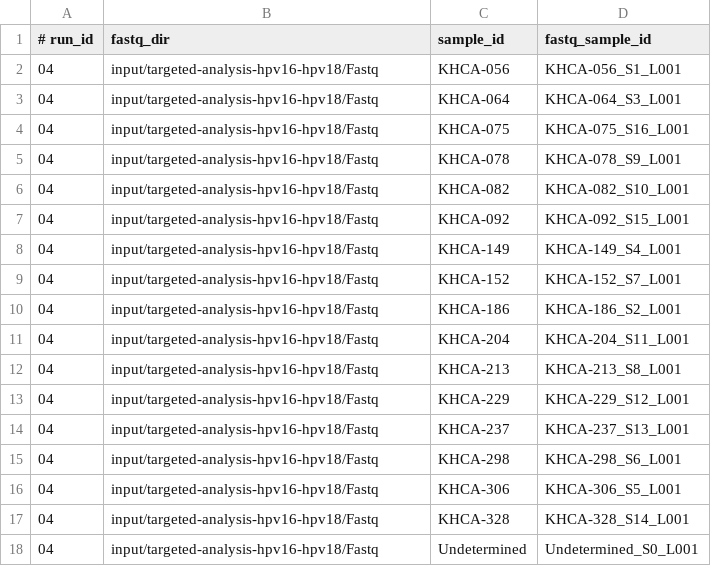
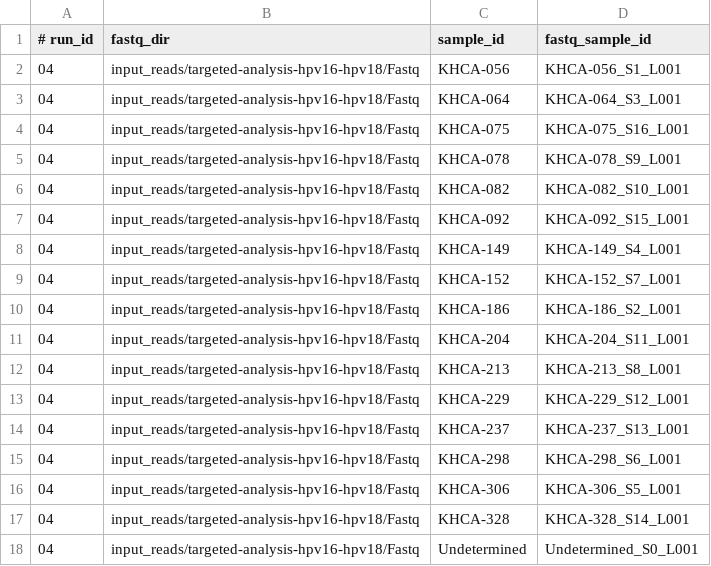
Before and after one commit to baia-ipc/kh-hivp-hpv, a TSV file: metadata/samples-input2.tsv, drawn as a sheet.

```diff
--- a/metadata/samples-input2.tsv
+++ b/metadata/samples-input2.tsv
@@ -1,18 +1,18 @@
 # run_id	fastq_dir	sample_id	fastq_sample_id
-04	input/targeted-analysis-hpv16-hpv18/Fastq	KHCA-056	KHCA-056_S1_L001
-04	input/targeted-analysis-hpv16-hpv18/Fastq	KHCA-064	KHCA-064_S3_L001
-04	input/targeted-analysis-hpv16-hpv18/Fastq	KHCA-075	KHCA-075_S16_L001
-04	input/targeted-analysis-hpv16-hpv18/Fastq	KHCA-078	KHCA-078_S9_L001
-04	input/targeted-analysis-hpv16-hpv18/Fastq	KHCA-082	KHCA-082_S10_L001
-04	input/targeted-analysis-hpv16-hpv18/Fastq	KHCA-092	KHCA-092_S15_L001
-04	input/targeted-analysis-hpv16-hpv18/Fastq	KHCA-149	KHCA-149_S4_L001
-04	input/targeted-analysis-hpv16-hpv18/Fastq	KHCA-152	KHCA-152_S7_L001
-04	input/targeted-analysis-hpv16-hpv18/Fastq	KHCA-186	KHCA-186_S2_L001
-04	input/targeted-analysis-hpv16-hpv18/Fastq	KHCA-204	KHCA-204_S11_L001
-04	input/targeted-analysis-hpv16-hpv18/Fastq	KHCA-213	KHCA-213_S8_L001
-04	input/targeted-analysis-hpv16-hpv18/Fastq	KHCA-229	KHCA-229_S12_L001
-04	input/targeted-analysis-hpv16-hpv18/Fastq	KHCA-237	KHCA-237_S13_L001
-04	input/targeted-analysis-hpv16-hpv18/Fastq	KHCA-298	KHCA-298_S6_L001
-04	input/targeted-analysis-hpv16-hpv18/Fastq	KHCA-306	KHCA-306_S5_L001
-04	input/targeted-analysis-hpv16-hpv18/Fastq	KHCA-328	KHCA-328_S14_L001
-04	input/targeted-analysis-hpv16-hpv18/Fastq	Undetermined	Undetermined_S0_L001
+04	input_reads/targeted-analysis-hpv16-hpv18/Fastq	KHCA-056	KHCA-056_S1_L001
+04	input_reads/targeted-analysis-hpv16-hpv18/Fastq	KHCA-064	KHCA-064_S3_L001
+04	input_reads/targeted-analysis-hpv16-hpv18/Fastq	KHCA-075	KHCA-075_S16_L001
+04	input_reads/targeted-analysis-hpv16-hpv18/Fastq	KHCA-078	KHCA-078_S9_L001
+04	input_reads/targeted-analysis-hpv16-hpv18/Fastq	KHCA-082	KHCA-082_S10_L001
+04	input_reads/targeted-analysis-hpv16-hpv18/Fastq	KHCA-092	KHCA-092_S15_L001
+04	input_reads/targeted-analysis-hpv16-hpv18/Fastq	KHCA-149	KHCA-149_S4_L001
+04	input_reads/targeted-analysis-hpv16-hpv18/Fastq	KHCA-152	KHCA-152_S7_L001
+04	input_reads/targeted-analysis-hpv16-hpv18/Fastq	KHCA-186	KHCA-186_S2_L001
+04	input_reads/targeted-analysis-hpv16-hpv18/Fastq	KHCA-204	KHCA-204_S11_L001
+04	input_reads/targeted-analysis-hpv16-hpv18/Fastq	KHCA-213	KHCA-213_S8_L001
+04	input_reads/targeted-analysis-hpv16-hpv18/Fastq	KHCA-229	KHCA-229_S12_L001
+04	input_reads/targeted-analysis-hpv16-hpv18/Fastq	KHCA-237	KHCA-237_S13_L001
+04	input_reads/targeted-analysis-hpv16-hpv18/Fastq	KHCA-298	KHCA-298_S6_L001
+04	input_reads/targeted-analysis-hpv16-hpv18/Fastq	KHCA-306	KHCA-306_S5_L001
+04	input_reads/targeted-analysis-hpv16-hpv18/Fastq	KHCA-328	KHCA-328_S14_L001
+04	input_reads/targeted-analysis-hpv16-hpv18/Fastq	Undetermined	Undetermined_S0_L001
```
Also changed, not shown: metadata/samples-input1.tsv, 7 other files.
